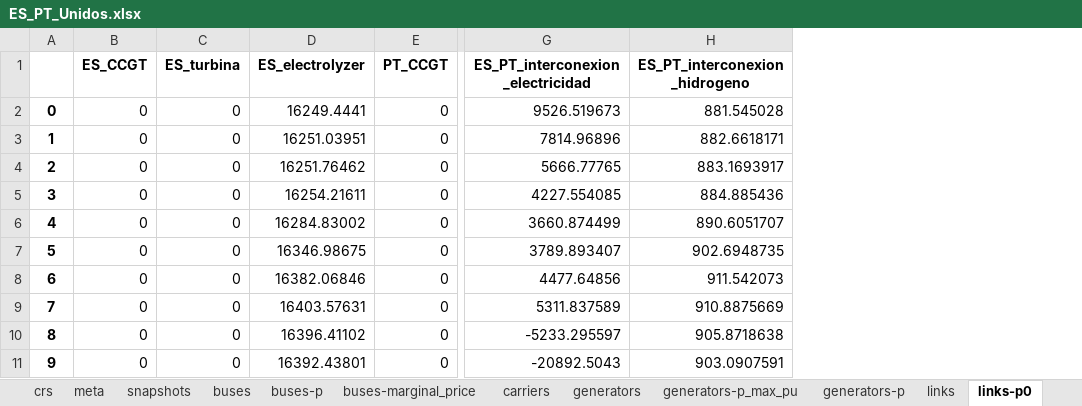
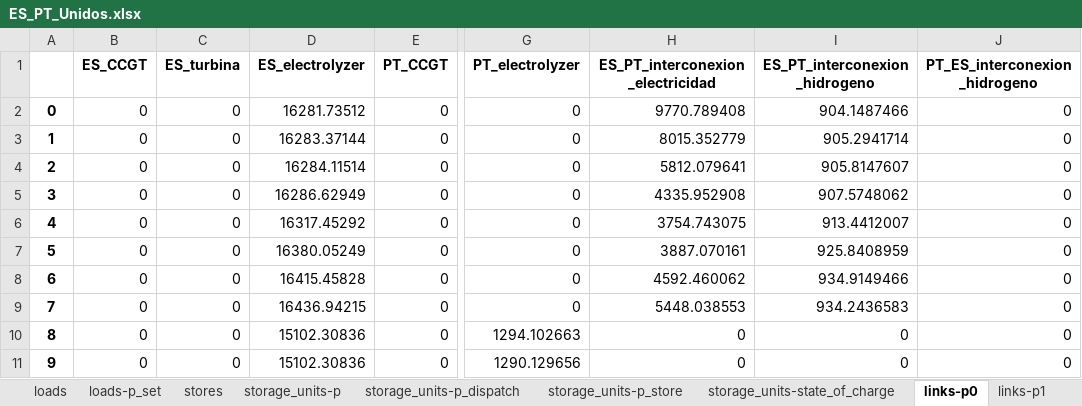
Before and after one commit to anabatres28-png/Dispatching-Project-in-PypSA, an Excel workbook: Modelo_España_Portugal/Resultados/ES_PT_Unidos.xlsx, sheet links-p0, drawn as a sheet; only a part is shown, gaps mark what is left out; values as stored, in another font and other column widths than the file's, no borders; addresses are those after the commit; the diff covers the shown part only; the diff names each change by its address in the sheet, - before the commit and + after, or states it on an @@ line.

```diff
--- a/Modelo_España_Portugal/Resultados/ES_PT_Unidos.xlsx (sheet links-p0)
+++ b/Modelo_España_Portugal/Resultados/ES_PT_Unidos.xlsx (sheet links-p0)
+column G (PT_electrolyzer), rows 2-11: 0 | 0 | 0 | 0 | 0 | 0 | 0 | 0 | 1294.102663 | 1290.129656
+column J (PT_ES_interconexion_hidrogeno), rows 2-11: all 0
-D2 (ES_electrolyzer): 16249.4441
+D2 (ES_electrolyzer): 16281.73512
-H2 (ES_PT_interconexion_electricidad): 9526.519673
+H2 (ES_PT_interconexion_electricidad): 9770.789408
-I2 (ES_PT_interconexion_hidrogeno): 881.545028
+I2 (ES_PT_interconexion_hidrogeno): 904.1487466
-D3 (ES_electrolyzer): 16251.03951
+D3 (ES_electrolyzer): 16283.37144
-H3 (ES_PT_interconexion_electricidad): 7814.96896
+H3 (ES_PT_interconexion_electricidad): 8015.352779
-I3 (ES_PT_interconexion_hidrogeno): 882.6618171
+I3 (ES_PT_interconexion_hidrogeno): 905.2941714
-D4 (ES_electrolyzer): 16251.76462
+D4 (ES_electrolyzer): 16284.11514
-H4 (ES_PT_interconexion_electricidad): 5666.77765
+H4 (ES_PT_interconexion_electricidad): 5812.079641
-I4 (ES_PT_interconexion_hidrogeno): 883.1693917
+I4 (ES_PT_interconexion_hidrogeno): 905.8147607
-D5 (ES_electrolyzer): 16254.21611
+D5 (ES_electrolyzer): 16286.62949
-H5 (ES_PT_interconexion_electricidad): 4227.554085
+H5 (ES_PT_interconexion_electricidad): 4335.952908
-I5 (ES_PT_interconexion_hidrogeno): 884.885436
+I5 (ES_PT_interconexion_hidrogeno): 907.5748062
-D6 (ES_electrolyzer): 16284.83002
+D6 (ES_electrolyzer): 16317.45292
-H6 (ES_PT_interconexion_electricidad): 3660.874499
+H6 (ES_PT_interconexion_electricidad): 3754.743075
-I6 (ES_PT_interconexion_hidrogeno): 890.6051707
+I6 (ES_PT_interconexion_hidrogeno): 913.4412007
-D7 (ES_electrolyzer): 16346.98675
+D7 (ES_electrolyzer): 16380.05249
-H7 (ES_PT_interconexion_electricidad): 3789.893407
+H7 (ES_PT_interconexion_electricidad): 3887.070161
-I7 (ES_PT_interconexion_hidrogeno): 902.6948735
+I7 (ES_PT_interconexion_hidrogeno): 925.8408959
-D8 (ES_electrolyzer): 16382.06846
+D8 (ES_electrolyzer): 16415.45828
-H8 (ES_PT_interconexion_electricidad): 4477.64856
+H8 (ES_PT_interconexion_electricidad): 4592.460062
-I8 (ES_PT_interconexion_hidrogeno): 911.542073
+I8 (ES_PT_interconexion_hidrogeno): 934.9149466
-D9 (ES_electrolyzer): 16403.57631
+D9 (ES_electrolyzer): 16436.94215
-H9 (ES_PT_interconexion_electricidad): 5311.837589
+H9 (ES_PT_interconexion_electricidad): 5448.038553
-I9 (ES_PT_interconexion_hidrogeno): 910.8875669
+I9 (ES_PT_interconexion_hidrogeno): 934.2436583
-D10 (ES_electrolyzer): 16396.41102
+D10 (ES_electrolyzer): 15102.30836
-H10 (ES_PT_interconexion_electricidad): -5233.295597
+H10 (ES_PT_interconexion_electricidad): 0
-I10 (ES_PT_interconexion_hidrogeno): 905.8718638
+I10 (ES_PT_interconexion_hidrogeno): 0
-D11 (ES_electrolyzer): 16392.43801
+D11 (ES_electrolyzer): 15102.30836
-H11 (ES_PT_interconexion_electricidad): -20892.5043
+H11 (ES_PT_interconexion_electricidad): 0
-I11 (ES_PT_interconexion_hidrogeno): 903.0907591
+I11 (ES_PT_interconexion_hidrogeno): 0
```
Also changed, not shown: 475 edited cells elsewhere in this sheet, sheet buses-marginal_price, sheet links-p1, sheet generators-p, sheet buses-p, sheet storage_units-state_of_charge, sheet storage_units-p, 6 more sheets, other sheet tabs, Modelo_España_Portugal/Modelo_ES_PT_Unido/modelo_dispatching_españa_portugal_unido.xlsx, 1 other file.
